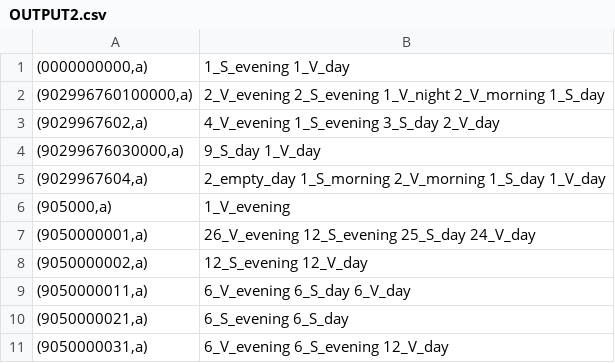
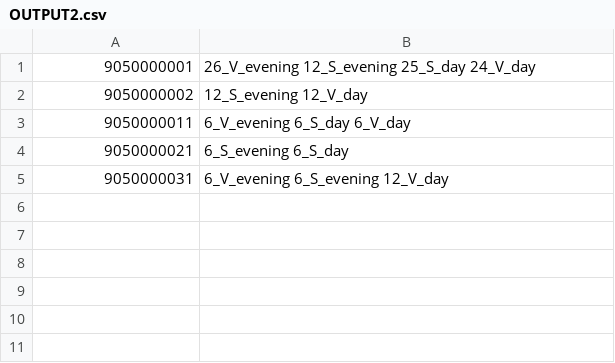
Before and after one commit to Eugeniu-Cuzmin/CDRMR, a CSV file: target/test-classes/out/OUTPUT2.csv, drawn as a sheet.

```diff
--- a/target/test-classes/out/OUTPUT2.csv
+++ b/target/test-classes/out/OUTPUT2.csv
@@ -1,11 +1,5 @@
-(0000000000,a)	1_S_evening 1_V_day
-(902996760100000,a)	2_V_evening 2_S_evening 1_V_night 2_V_morning 1_S_day
-(9029967602,a)	4_V_evening 1_S_evening 3_S_day 2_V_day
-(90299676030000,a)	9_S_day 1_V_day
-(9029967604,a)	2_empty_day 1_S_morning 2_V_morning 1_S_day 1_V_day
-(905000,a)	1_V_evening
-(9050000001,a)	26_V_evening 12_S_evening 25_S_day 24_V_day
-(9050000002,a)	12_S_evening 12_V_day
-(9050000011,a)	6_V_evening 6_S_day 6_V_day
-(9050000021,a)	6_S_evening 6_S_day
-(9050000031,a)	6_V_evening 6_S_evening 12_V_day
+9050000001	26_V_evening 12_S_evening 25_S_day 24_V_day
+9050000002	12_S_evening 12_V_day
+9050000011	6_V_evening 6_S_day 6_V_day
+9050000021	6_S_evening 6_S_day
+9050000031	6_V_evening 6_S_evening 12_V_day
```
Also changed, not shown: target/test-classes/cdr.csv, 18 other files.
